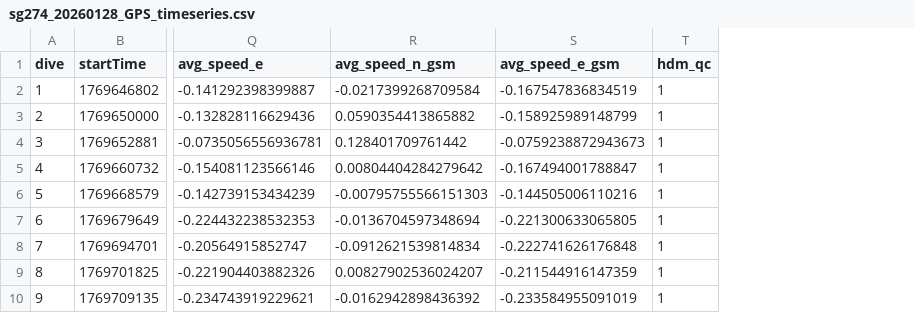
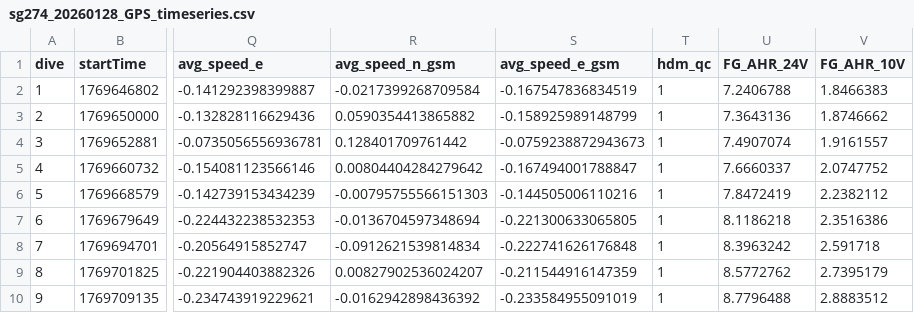
Before and after one commit to NMFS-PAM-Glider/GliderRodeo, a CSV file: data/sg274_20260128/sg274_20260128_GPS_timeseries.csv, drawn as a sheet; only a part is shown, gaps mark what is left out; the diff names each change by its address in the sheet, - before the commit and + after, or states it on an @@ line.

Commit message:
added fuel gauge outputs to GPS timeseries

```diff
--- a/data/sg274_20260128/sg274_20260128_GPS_timeseries.csv
+++ b/data/sg274_20260128/sg274_20260128_GPS_timeseries.csv
+column U (FG_AHR_24V), rows 2-10: 7.2406788 | 7.3643136 | 7.4907074 | 7.6660337 | 7.8472419 | 8.1186218 | 8.3963242 | 8.5772762 | 8.7796488
+column V (FG_AHR_10V), rows 2-10: 1.8466383 | 1.8746662 | 1.9161557 | 2.0747752 | 2.2382112 | 2.3516386 | 2.591718 | 2.7395179 | 2.8883512
```
Also changed, not shown: data/sg607_20260128/sg607_20260128_GPS_timeseries.csv, 1 other file.
